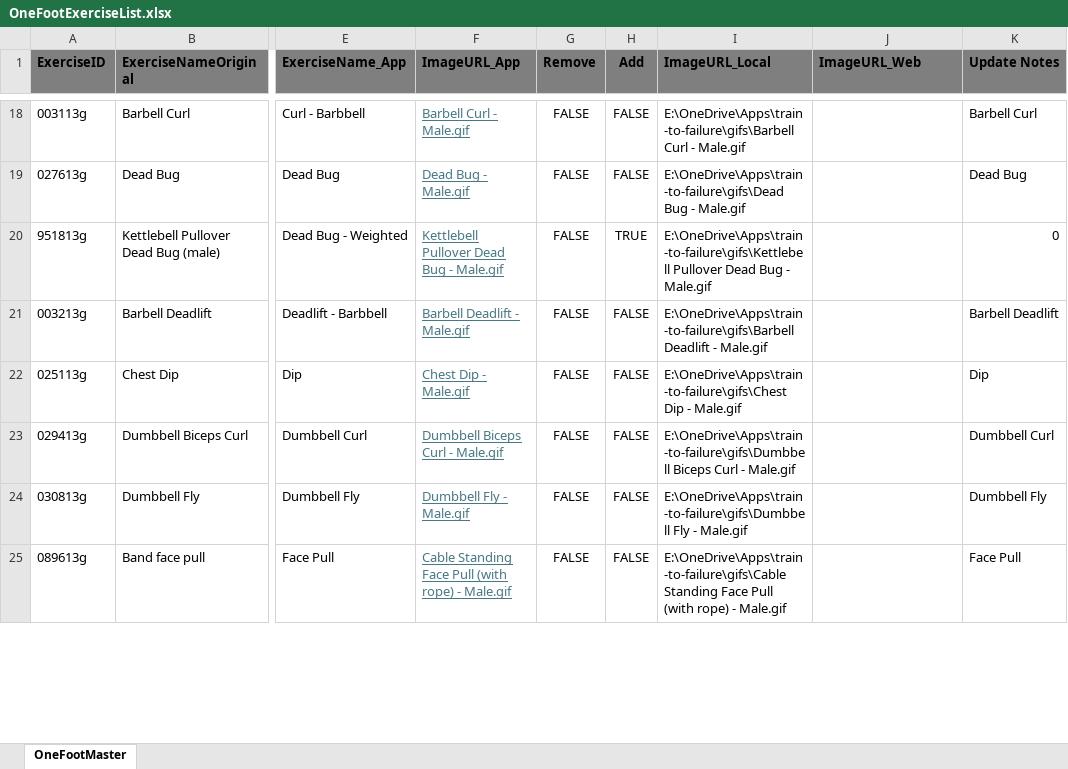
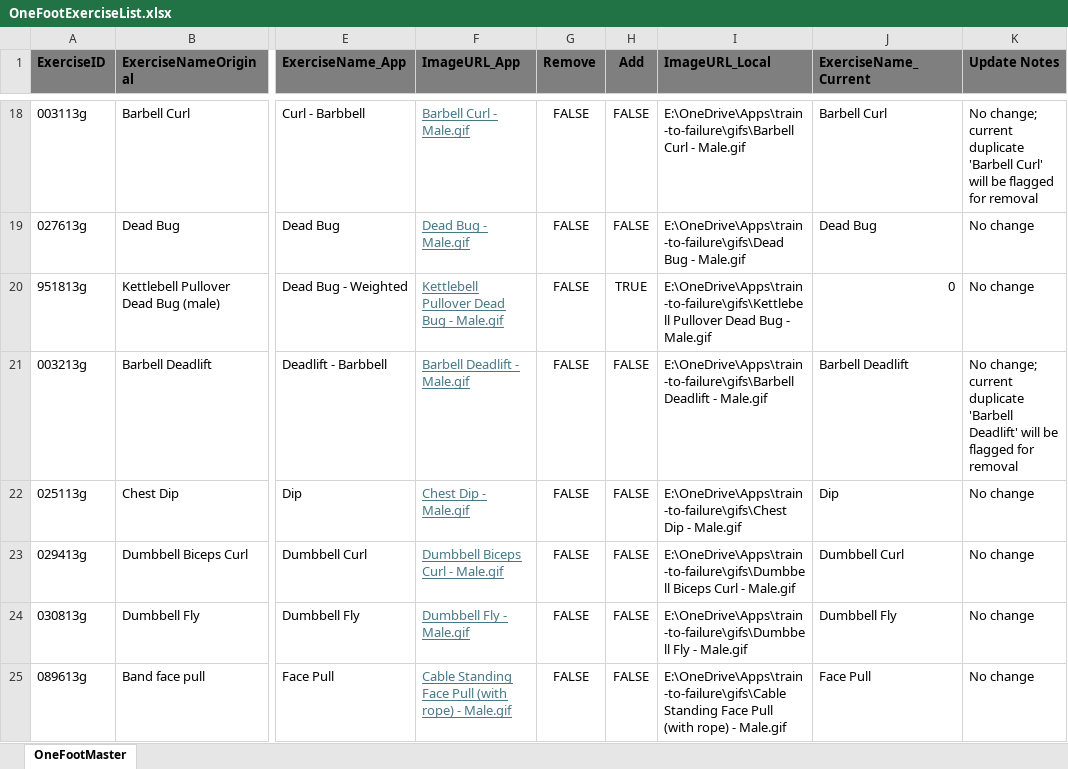
Before and after one commit to Koprowski/train-to-failure, an Excel workbook: OneFootExerciseList.xlsx, sheet OneFootMaster, drawn as a sheet; only a part is shown, gaps mark what is left out; values as stored, in another font and other column widths than the file's, no borders; the diff covers the shown part only; the diff names each change by its address in the sheet, - before the commit and + after, or states it on an @@ line.

Commit message:
Add workbook-driven exercise library sync

```diff
--- a/OneFootExerciseList.xlsx (sheet OneFootMaster)
+++ b/OneFootExerciseList.xlsx (sheet OneFootMaster)
-J1: ImageURL_Web
+J1: ExerciseName_Current
-J18 (ExerciseName_Current): (empty)
+J18 (ExerciseName_Current): Barbell Curl
-K18 (Update Notes): Barbell Curl
+K18 (Update Notes): No change; current duplicate 'Barbell Curl' will be flagged for removal
-J19 (ExerciseName_Current): (empty)
+J19 (ExerciseName_Current): Dead Bug
-K19 (Update Notes): Dead Bug
+K19 (Update Notes): No change
-J20 (ExerciseName_Current): (empty)
+J20 (ExerciseName_Current): 0
-K20 (Update Notes): 0
+K20 (Update Notes): No change
-J21 (ExerciseName_Current): (empty)
+J21 (ExerciseName_Current): Barbell Deadlift
-K21 (Update Notes): Barbell Deadlift
+K21 (Update Notes): No change; current duplicate 'Barbell Deadlift' will be flagged for removal
-J22 (ExerciseName_Current): (empty)
+J22 (ExerciseName_Current): Dip
-K22 (Update Notes): Dip
+K22 (Update Notes): No change
-J23 (ExerciseName_Current): (empty)
+J23 (ExerciseName_Current): Dumbbell Curl
-K23 (Update Notes): Dumbbell Curl
+K23 (Update Notes): No change
-J24 (ExerciseName_Current): (empty)
+J24 (ExerciseName_Current): Dumbbell Fly
-K24 (Update Notes): Dumbbell Fly
+K24 (Update Notes): No change
-J25 (ExerciseName_Current): (empty)
+J25 (ExerciseName_Current): Face Pull
-K25 (Update Notes): Face Pull
+K25 (Update Notes): No change
```
Also changed, not shown: 108 edited cells elsewhere in this sheet, 5 other files.
